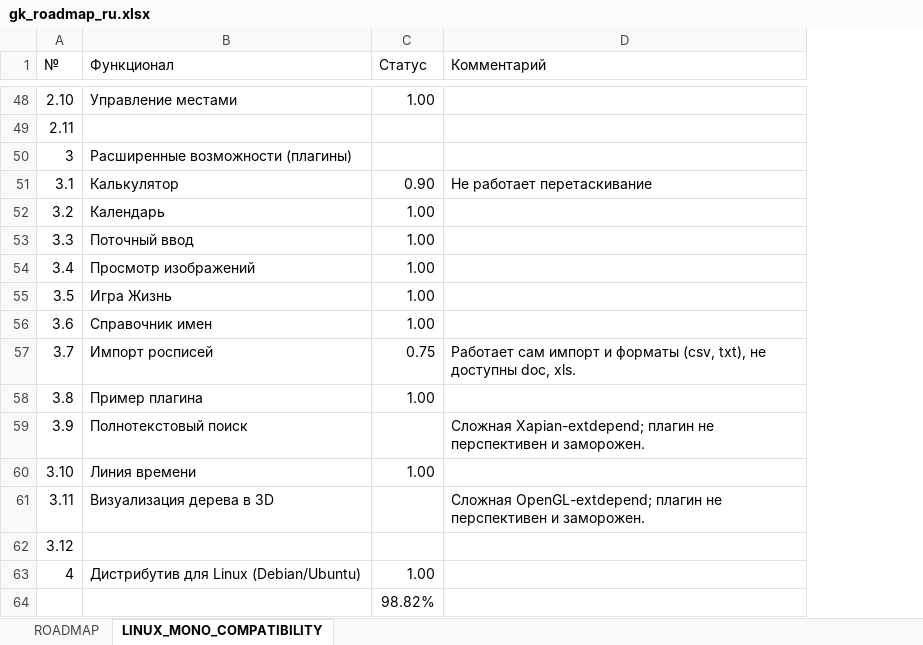
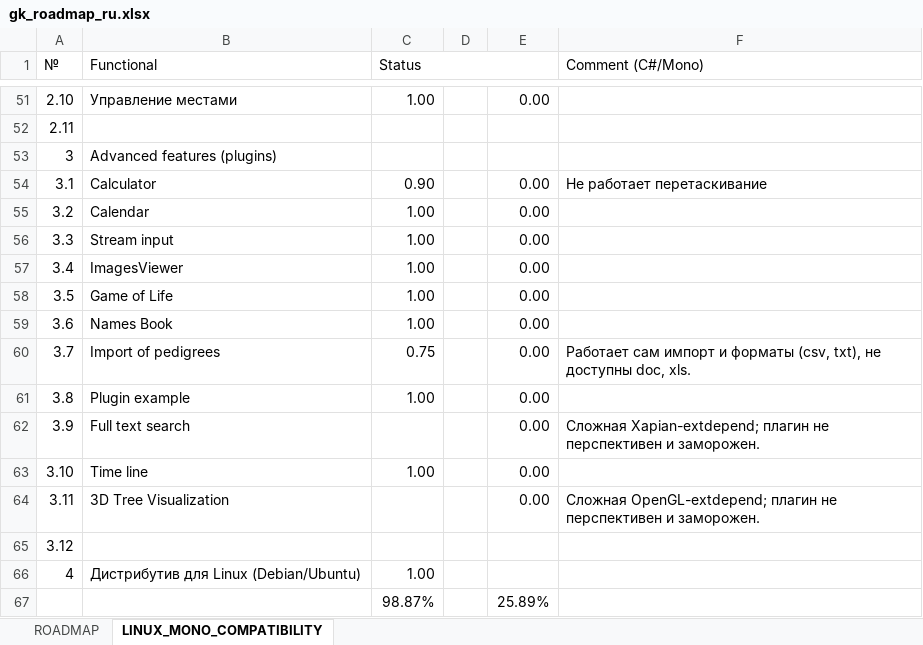
Before and after one commit to Serg-Norseman/GEDKeeper, an Excel workbook: dev_info/gk_roadmap_ru.xlsx, sheet LINUX_MONO_COMPATIBILITY, drawn as a sheet; only a part is shown, gaps mark what is left out; values as stored, in another font and other column widths than the file's, no cell formats; addresses are those after the commit; the diff covers the shown part only; the diff names each change by its address in the sheet, - before the commit and + after, or states it on an @@ line.

```diff
--- a/dev_info/gk_roadmap_ru.xlsx (sheet LINUX_MONO_COMPATIBILITY)
+++ b/dev_info/gk_roadmap_ru.xlsx (sheet LINUX_MONO_COMPATIBILITY)
+column D, empty
+column E, rows 51-67: 0.00 |  |  | 0.00 | 0.00 | 0.00 | 0.00 | 0.00 | 0.00 | 0.00 | 0.00 | 0.00 | 0.00 | 0.00 |  |  | 25.89%
+A1:A2 merged
-B1: Функционал
+B1: Functional
+B1:B2 merged
-C1: Статус
+C1: Status
+C1:E1 merged
-F1: Комментарий
+F1: Comment (C#/Mono)
+F1:F2 merged
-B53 (Functional): Расширенные возможности (плагины)
+B53 (Functional): Advanced features (plugins)
-B54 (Functional): Калькулятор
+B54 (Functional): Calculator
-B55 (Functional): Календарь
+B55 (Functional): Calendar
-B56 (Functional): Поточный ввод
+B56 (Functional): Stream input
-B57 (Functional): Просмотр изображений
+B57 (Functional): ImagesViewer
-B58 (Functional): Игра Жизнь
+B58 (Functional): Game of Life
-B59 (Functional): Справочник имен
+B59 (Functional): Names Book
-B60 (Functional): Импорт росписей
+B60 (Functional): Import of pedigrees
-B61 (Functional): Пример плагина
+B61 (Functional): Plugin example
-B62 (Functional): Полнотекстовый поиск
+B62 (Functional): Full text search
-B63 (Functional): Линия времени
+B63 (Functional): Time line
-B64 (Functional): Визуализация дерева в 3D
+B64 (Functional): 3D Tree Visualization
-C67 (Status): 98.82%
+C67 (Status): 98.87%
```
Also changed, not shown: 3 added rows and 36 edited cells elsewhere in this sheet, cell formats, 14 other files.
